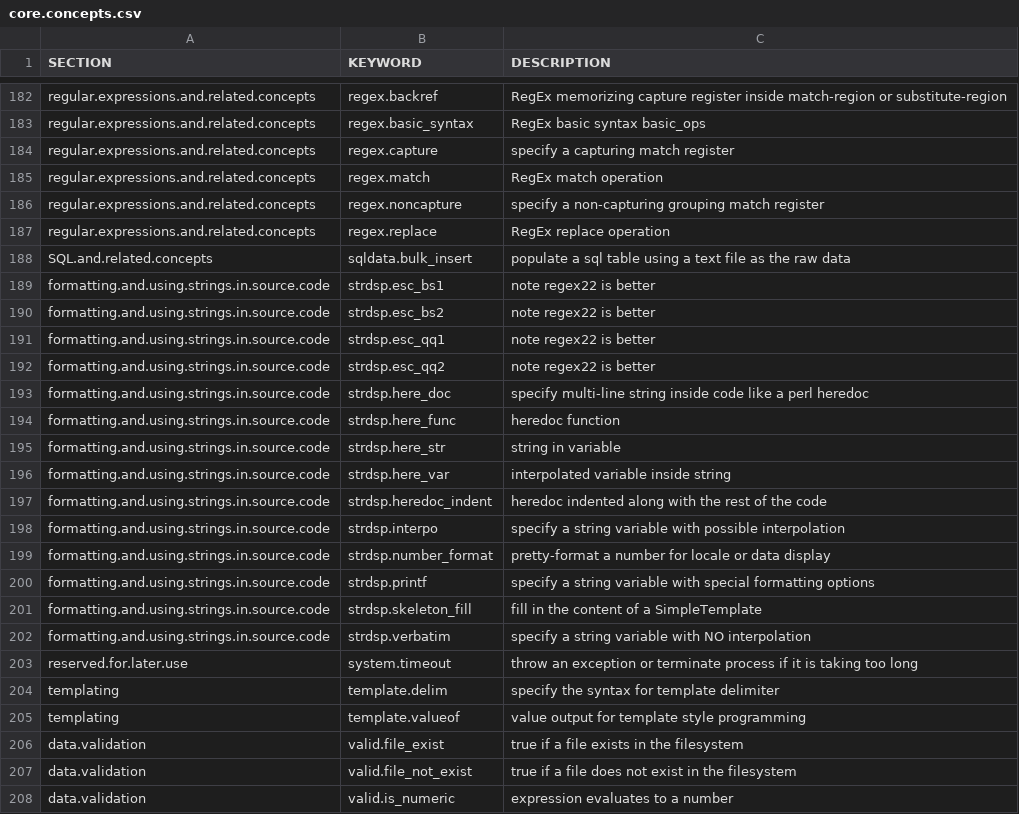
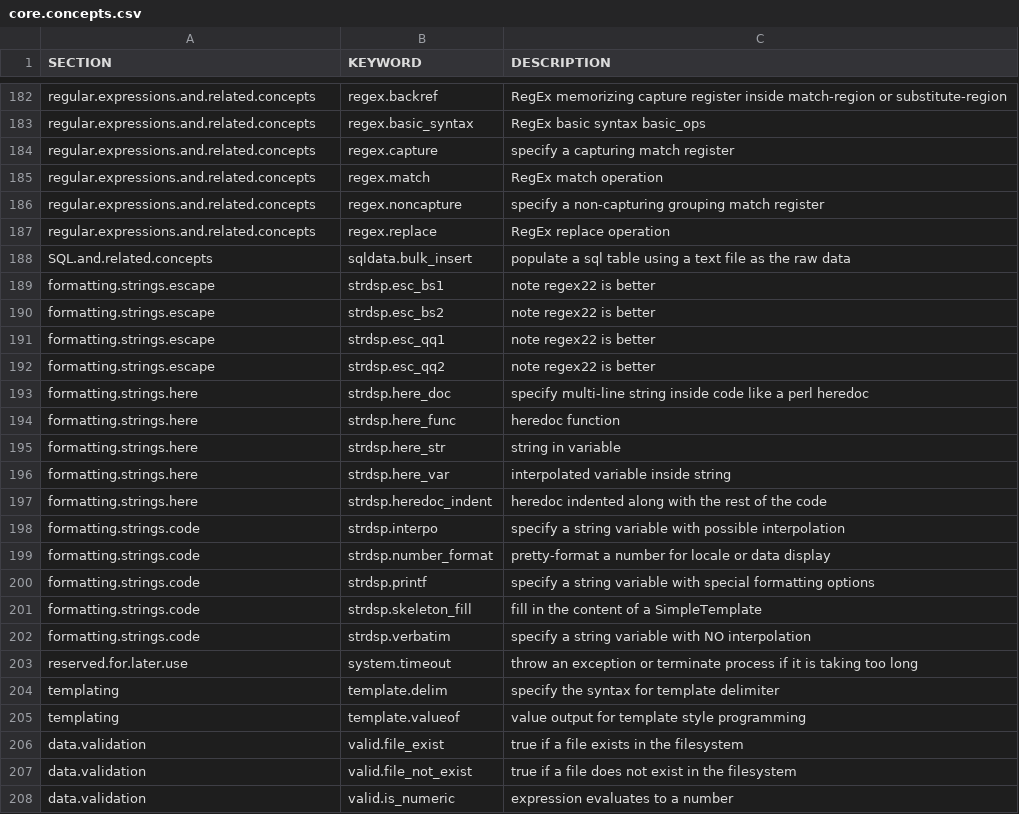
Before and after one commit to smosley/public.lab, a CSV file: demo/pleac.plusplus/core.concepts.csv, drawn as a sheet; only a part is shown, gaps mark what is left out.

Commit message:
Update core.concepts.csv

```diff
--- a/demo/pleac.plusplus/core.concepts.csv
+++ b/demo/pleac.plusplus/core.concepts.csv
@@ -188,16 +188,16 @@ regular.expressions.and.related.concepts      ,   regex.replace
 SQL.and.related.concepts                      ,   sqldata.bulk_insert            ,    populate a sql table using a text file as the raw data
-formatting.and.using.strings.in.source.code   ,   strdsp.esc_bs1                 ,    note regex22 is better
-formatting.and.using.strings.in.source.code   ,   strdsp.esc_bs2                 ,    note regex22 is better
-formatting.and.using.strings.in.source.code   ,   strdsp.esc_qq1                 ,    note regex22 is better
-formatting.and.using.strings.in.source.code   ,   strdsp.esc_qq2                 ,    note regex22 is better
-formatting.and.using.strings.in.source.code   ,   strdsp.here_doc                ,    specify multi-line string inside code like a perl heredoc
-formatting.and.using.strings.in.source.code   ,   strdsp.here_func               ,    heredoc function
-formatting.and.using.strings.in.source.code   ,   strdsp.here_str                ,    string in variable
-formatting.and.using.strings.in.source.code   ,   strdsp.here_var                ,    interpolated variable inside string
-formatting.and.using.strings.in.source.code   ,   strdsp.heredoc_indent          ,    heredoc indented along with the rest of the code
-formatting.and.using.strings.in.source.code   ,   strdsp.interpo                 ,    specify a string variable with possible interpolation
-formatting.and.using.strings.in.source.code   ,   strdsp.number_format           ,    pretty-format a number for locale or data display
-formatting.and.using.strings.in.source.code   ,   strdsp.printf                  ,    specify a string variable with special formatting options
-formatting.and.using.strings.in.source.code   ,   strdsp.skeleton_fill           ,    fill in the content of a SimpleTemplate
-formatting.and.using.strings.in.source.code   ,   strdsp.verbatim                ,    specify a string variable with NO interpolation
+formatting.strings.escape   ,   strdsp.esc_bs1                 ,    note regex22 is better
+formatting.strings.escape   ,   strdsp.esc_bs2                 ,    note regex22 is better
+formatting.strings.escape   ,   strdsp.esc_qq1                 ,    note regex22 is better
+formatting.strings.escape   ,   strdsp.esc_qq2                 ,    note regex22 is better
+formatting.strings.here   ,   strdsp.here_doc                ,    specify multi-line string inside code like a perl heredoc
+formatting.strings.here   ,   strdsp.here_func               ,    heredoc function
+formatting.strings.here   ,   strdsp.here_str                ,    string in variable
+formatting.strings.here   ,   strdsp.here_var                ,    interpolated variable inside string
+formatting.strings.here   ,   strdsp.heredoc_indent          ,    heredoc indented along with the rest of the code
+formatting.strings.code   ,   strdsp.interpo                 ,    specify a string variable with possible interpolation
+formatting.strings.code   ,   strdsp.number_format           ,    pretty-format a number for locale or data display
+formatting.strings.code   ,   strdsp.printf                  ,    specify a string variable with special formatting options
+formatting.strings.code   ,   strdsp.skeleton_fill           ,    fill in the content of a SimpleTemplate
+formatting.strings.code   ,   strdsp.verbatim                ,    specify a string variable with NO interpolation
 reserved.for.later.use                        ,   system.timeout                 ,    throw an exception or terminate process if it is taking too long
```
